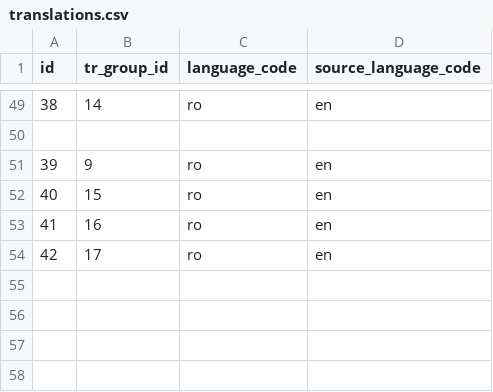
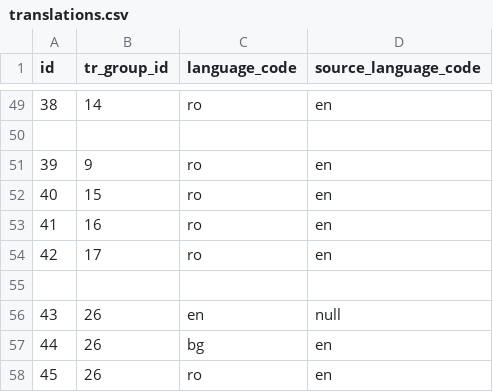
Before and after one commit to tmanev/quis-listing, a CSV file: src/main/resources/config/liquibase/load-data/translations.csv, drawn as a sheet; only a part is shown, gaps mark what is left out; the diff names each change by its address in the sheet, - before the commit and + after, or states it on an @@ line.

```diff
--- a/src/main/resources/config/liquibase/load-data/translations.csv
+++ b/src/main/resources/config/liquibase/load-data/translations.csv
+row 55: (empty)
+row 56: 43 | 26 | en | null
+row 57: 44 | 26 | bg | en
+row 58: 45 | 26 | ro | en
```
Also changed, not shown: src/main/resources/config/liquibase/load-data/posts.csv, 1 other file.
